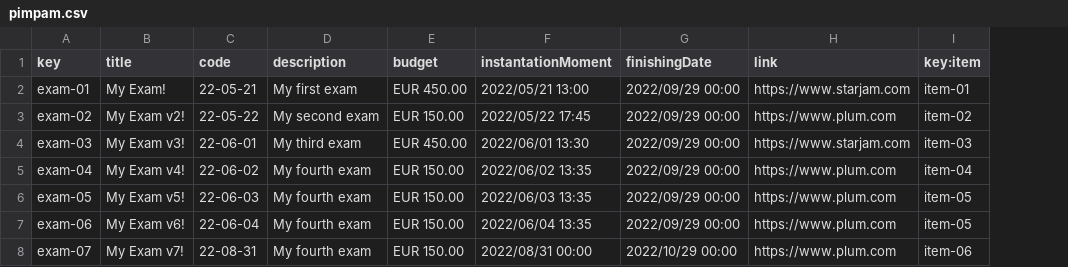
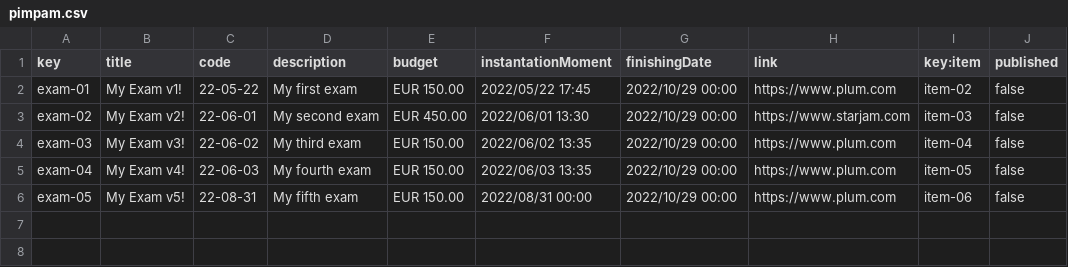
Before and after one commit to juacasalb/Acme-Recipes, a CSV file: src/main/webapp/WEB-INF/resources/sample-data/pimpam.csv, drawn as a sheet; removed rows and columns are numbered as before the commit, all else as after; the diff names each change by its address in the sheet, - before the commit and + after, or states it on an @@ line.

Commit message:
List/Show done but published and rest of CRUD dont work

```diff
--- a/src/main/webapp/WEB-INF/resources/sample-data/pimpam.csv
+++ b/src/main/webapp/WEB-INF/resources/sample-data/pimpam.csv
+column J (published), rows 2-6: all false
-B2 (title): My Exam!
+B2 (title): My Exam v1!
-C2 (code): 22-05-21
+C2 (code): 22-05-22
-E2 (budget): EUR 450.00
+E2 (budget): EUR 150.00
-F2 (instantationMoment): 2022/05/21 13:00
+F2 (instantationMoment): 2022/05/22 17:45
-G2:G6 (finishingDate): 2022/09/29 00:00
+G2:G6 (finishingDate): 2022/10/29 00:00
-H2 (link): https://www.starjam.com
+H2 (link): https://www.plum.com
-I2 (key:item): item-01
+I2 (key:item): item-02
-C3 (code): 22-05-22
+C3 (code): 22-06-01
-E3 (budget): EUR 150.00
+E3 (budget): EUR 450.00
-F3 (instantationMoment): 2022/05/22 17:45
+F3 (instantationMoment): 2022/06/01 13:30
-H3 (link): https://www.plum.com
+H3 (link): https://www.starjam.com
-I3 (key:item): item-02
+I3 (key:item): item-03
-C4 (code): 22-06-01
+C4 (code): 22-06-02
-E4 (budget): EUR 450.00
+E4 (budget): EUR 150.00
-F4 (instantationMoment): 2022/06/01 13:30
+F4 (instantationMoment): 2022/06/02 13:35
-H4 (link): https://www.starjam.com
+H4 (link): https://www.plum.com
-I4 (key:item): item-03
+I4 (key:item): item-04
-C5 (code): 22-06-02
+C5 (code): 22-06-03
-F5 (instantationMoment): 2022/06/02 13:35
+F5 (instantationMoment): 2022/06/03 13:35
-I5 (key:item): item-04
+I5 (key:item): item-05
-C6 (code): 22-06-03
+C6 (code): 22-08-31
-D6 (description): My fourth exam
+D6 (description): My fifth exam
-F6 (instantationMoment): 2022/06/03 13:35
+F6 (instantationMoment): 2022/08/31 00:00
-I6 (key:item): item-05
+I6 (key:item): item-06
-row 7: exam-06 | My Exam v6! | 22-06-04 | My fourth exam | EUR 150.00 | 2022/06/04 13:35 | 2022/09/29 00:00 | https://www.plum.com | item-05
-row 8: exam-07 | My Exam v7! | 22-08-31 | My fourth exam | EUR 150.00 | 2022/08/31 00:00 | 2022/10/29 00:00 | https://www.plum.com | item-06
```
Also changed, not shown: 16 other files.
